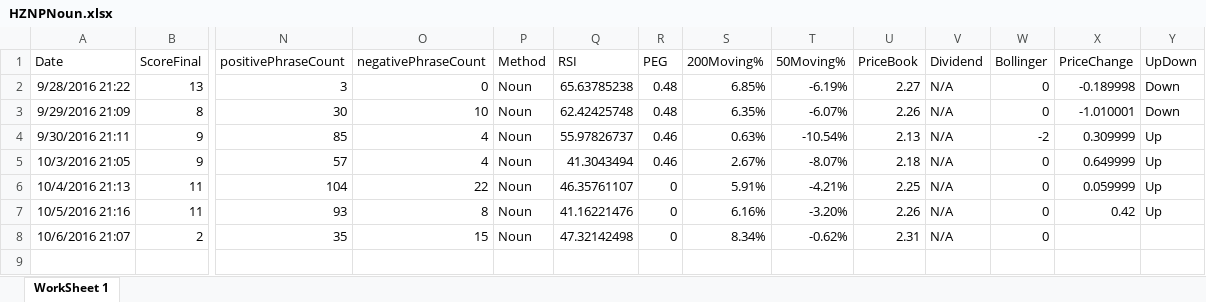
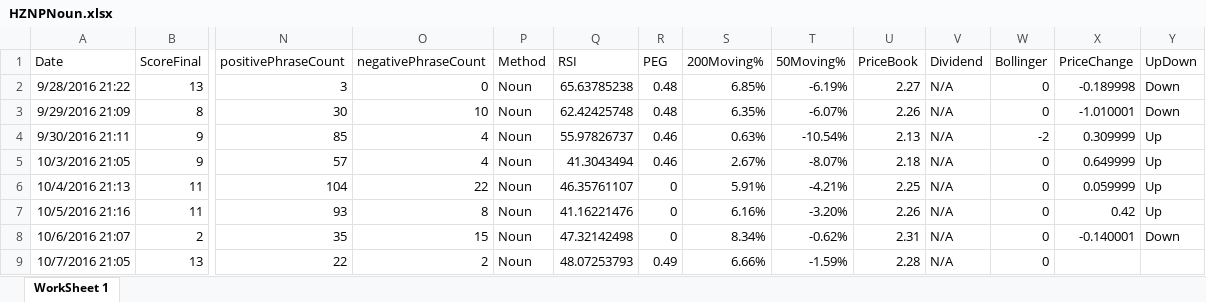
Before and after one commit to adnangumus/StockPredictor, an Excel workbook: StockPredictor/bin/Debug/Packages/Data/HZNP/HZNPNoun.xlsx, sheet WorkSheet 1, drawn as a sheet; only a part is shown, gaps mark what is left out; values as stored, in another font and other column widths than the file's, no borders; rows hold the shown columns only; the diff names each change by its address in the sheet, - before the commit and + after, or states it on an @@ line.

```diff
--- a/StockPredictor/bin/Debug/Packages/Data/HZNP/HZNPNoun.xlsx (sheet WorkSheet 1)
+++ b/StockPredictor/bin/Debug/Packages/Data/HZNP/HZNPNoun.xlsx (sheet WorkSheet 1)
-X8 (PriceChange): (empty)
+X8 (PriceChange): -0.140001
-Y8 (UpDown): (empty)
+Y8 (UpDown): Down
+row 9: 10/7/2016 21:05 | 13 | 22 | 2 | Noun | 48.07253793 | 0.49 | 6.66% | -1.59% | 2.28 | N/A | 0
```
Also changed, not shown: StockPredictor/bin/Debug/Packages/Data/CELG/CELGBag.xlsx, StockPredictor/bin/Debug/Packages/Data/CELG/CELGNoun.xlsx, 34 other files.
